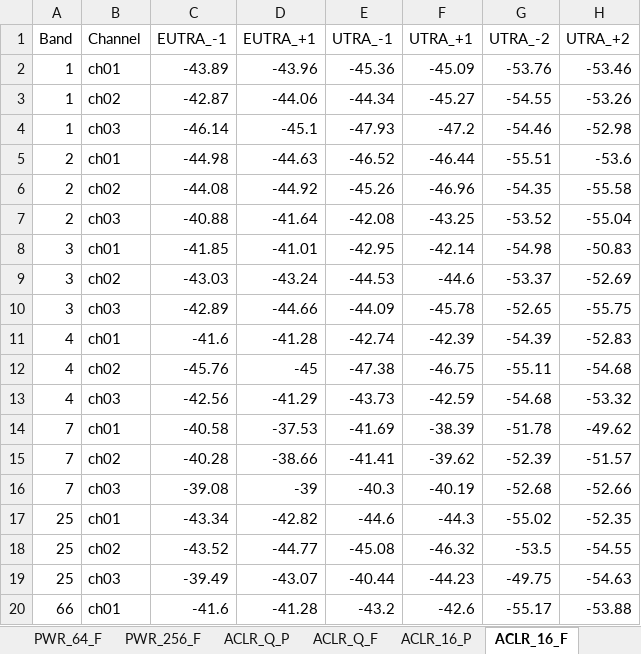
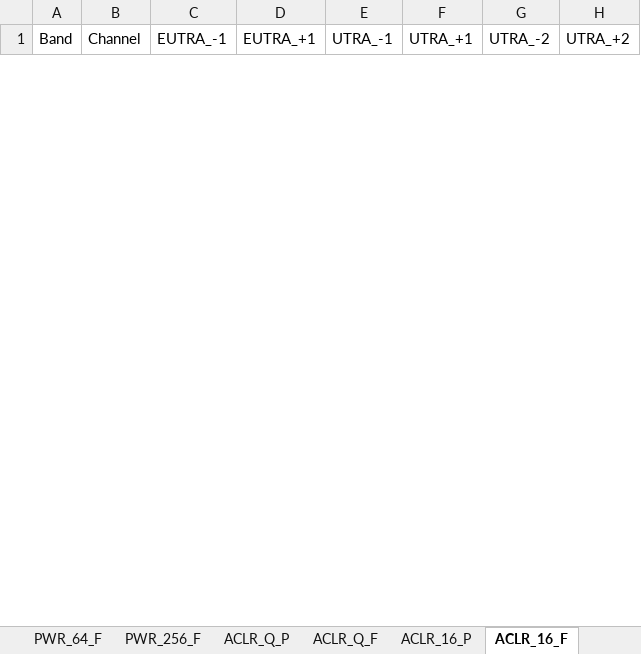
Before and after one commit to d1658999/instruments_GUI, an Excel workbook: results_5MHZ_LTE.xlsx, sheet ACLR_16_F, drawn as a sheet; only a part is shown; values as stored, in another font and other column widths than the file's, no borders; charts and pictures not drawn; removed rows and columns are numbered as before the commit, all else as after; the diff covers the shown part only; the diff names each change by its address in the sheet, - before the commit and + after, or states it on an @@ line.

```diff
--- a/results_5MHZ_LTE.xlsx (sheet ACLR_16_F)
+++ b/results_5MHZ_LTE.xlsx (sheet ACLR_16_F)
-row 2: 1 | ch01 | -43.89 | -43.96 | -45.36 | -45.09 | -53.76 | -53.46
-row 3: 1 | ch02 | -42.87 | -44.06 | -44.34 | -45.27 | -54.55 | -53.26
-row 4: 1 | ch03 | -46.14 | -45.1 | -47.93 | -47.2 | -54.46 | -52.98
-row 5: 2 | ch01 | -44.98 | -44.63 | -46.52 | -46.44 | -55.51 | -53.6
-row 6: 2 | ch02 | -44.08 | -44.92 | -45.26 | -46.96 | -54.35 | -55.58
-row 7: 2 | ch03 | -40.88 | -41.64 | -42.08 | -43.25 | -53.52 | -55.04
-row 8: 3 | ch01 | -41.85 | -41.01 | -42.95 | -42.14 | -54.98 | -50.83
-row 9: 3 | ch02 | -43.03 | -43.24 | -44.53 | -44.6 | -53.37 | -52.69
-row 10: 3 | ch03 | -42.89 | -44.66 | -44.09 | -45.78 | -52.65 | -55.75
-row 11: 4 | ch01 | -41.6 | -41.28 | -42.74 | -42.39 | -54.39 | -52.83
-row 12: 4 | ch02 | -45.76 | -45 | -47.38 | -46.75 | -55.11 | -54.68
-row 13: 4 | ch03 | -42.56 | -41.29 | -43.73 | -42.59 | -54.68 | -53.32
-row 14: 7 | ch01 | -40.58 | -37.53 | -41.69 | -38.39 | -51.78 | -49.62
-row 15: 7 | ch02 | -40.28 | -38.66 | -41.41 | -39.62 | -52.39 | -51.57
-row 16: 7 | ch03 | -39.08 | -39 | -40.3 | -40.19 | -52.68 | -52.66
-row 17: 25 | ch01 | -43.34 | -42.82 | -44.6 | -44.3 | -55.02 | -52.35
-row 18: 25 | ch02 | -43.52 | -44.77 | -45.08 | -46.32 | -53.5 | -54.55
-row 19: 25 | ch03 | -39.49 | -43.07 | -40.44 | -44.23 | -49.75 | -54.63
-row 20: 66 | ch01 | -41.6 | -41.28 | -43.2 | -42.6 | -55.17 | -53.88
```
Also changed, not shown: 66 added rows and 14 removed rows elsewhere in this sheet, sheet ACLR_Q_F, sheet ACLR_64_F, sheet ACLR_Q_P, sheet ACLR_64_P, sheet ACLR_16_P, sheet ACLR_256_F, 15 more sheets, charts or pictures, results_1.4MHZ_LTE.xlsx, results_10MHZ_LTE.xlsx, 7 other files.
